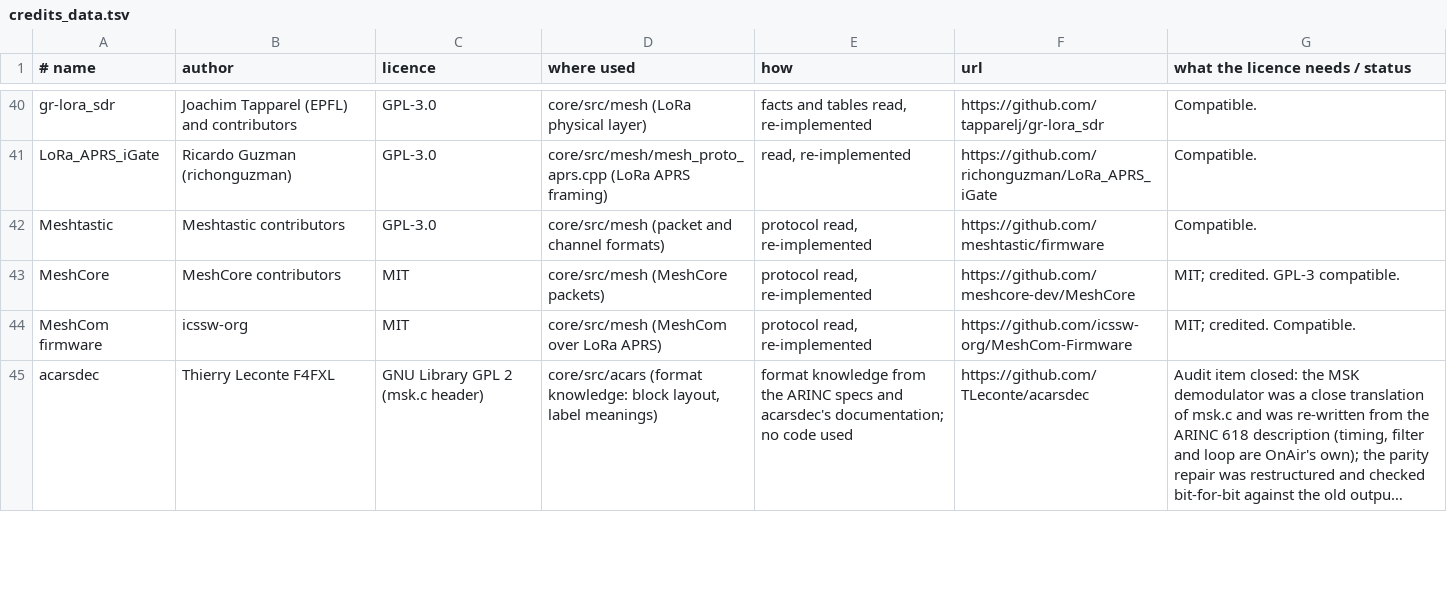
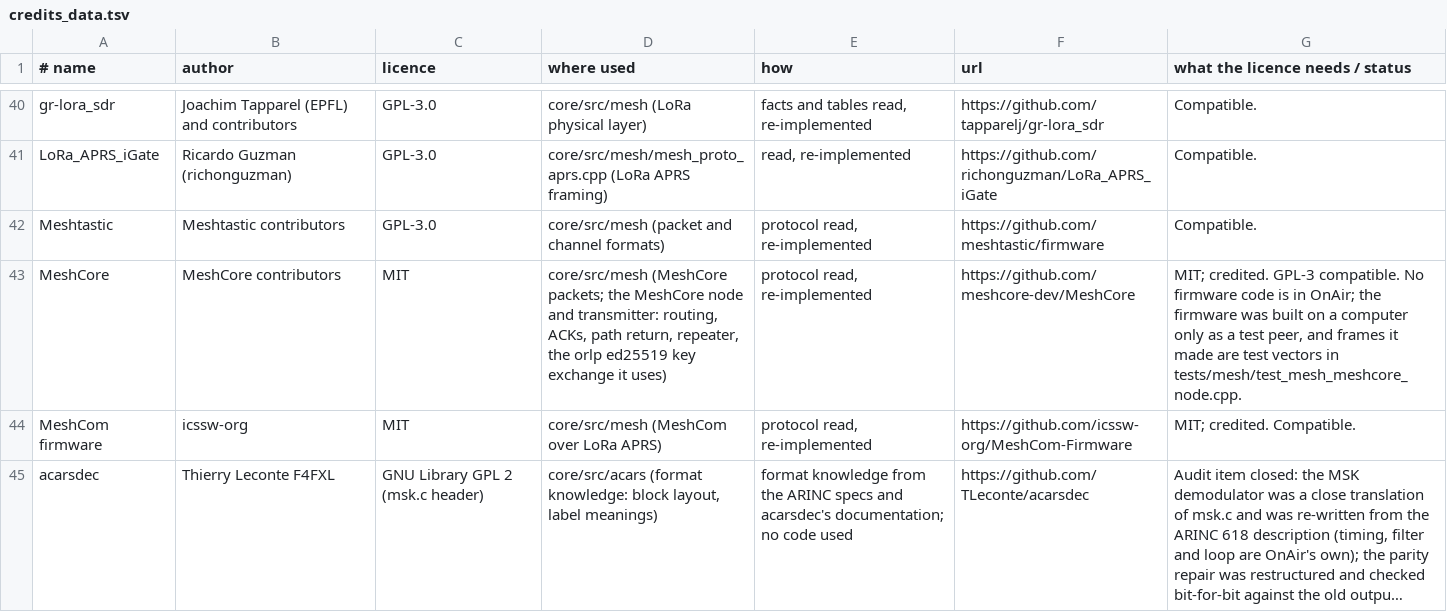
Before and after one commit to adswill/OnAir, a TSV file: tools/credits_data.tsv, drawn as a sheet; only a part is shown, gaps mark what is left out; long unchanged cells end in ….

```diff
--- a/tools/credits_data.tsv
+++ b/tools/credits_data.tsv
@@ -42,3 +42,3 @@ LoRa_APRS_iGate	Ricardo Guzman (richonguzman)	GPL-3.0	core/src/mesh/mesh_proto_a
 Meshtastic	Meshtastic contributors	GPL-3.0	core/src/mesh (packet and channel formats)	protocol read, re-implemented	https://github.com/meshtastic/firmware	Compatible.
-MeshCore	MeshCore contributors	MIT	core/src/mesh (MeshCore packets)	protocol read, re-implemented	https://github.com/meshcore-dev/MeshCore	MIT; credited. GPL-3 compatible.
+MeshCore	MeshCore contributors	MIT	core/src/mesh (MeshCore packets; the MeshCore node and transmitter: routing, ACKs, path return, repeater, the orlp ed25519 key exchange it uses)	protocol read, re-implemented	https://github.com/meshcore-dev/MeshCore	MIT; credited. GPL-3 compatible. No firmware code is in OnAir; the firmware was built on a computer only as a test peer, and frames it made are test vectors in tests/mesh/test_mesh_meshcore_node.cpp.
 MeshCom firmware	icssw-org	MIT	core/src/mesh (MeshCom over LoRa APRS)	protocol read, re-implemented	https://github.com/icssw-org/MeshCom-Firmware	MIT; credited. Compatible.
```
Also changed, not shown: 1 other file.
